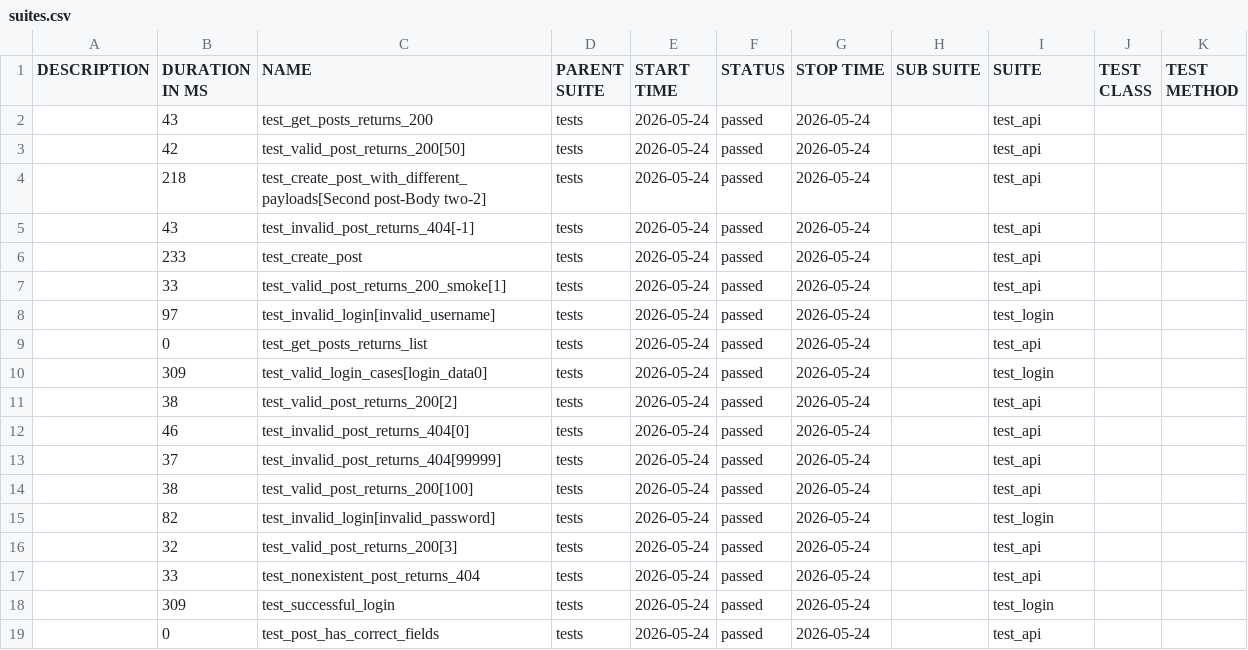
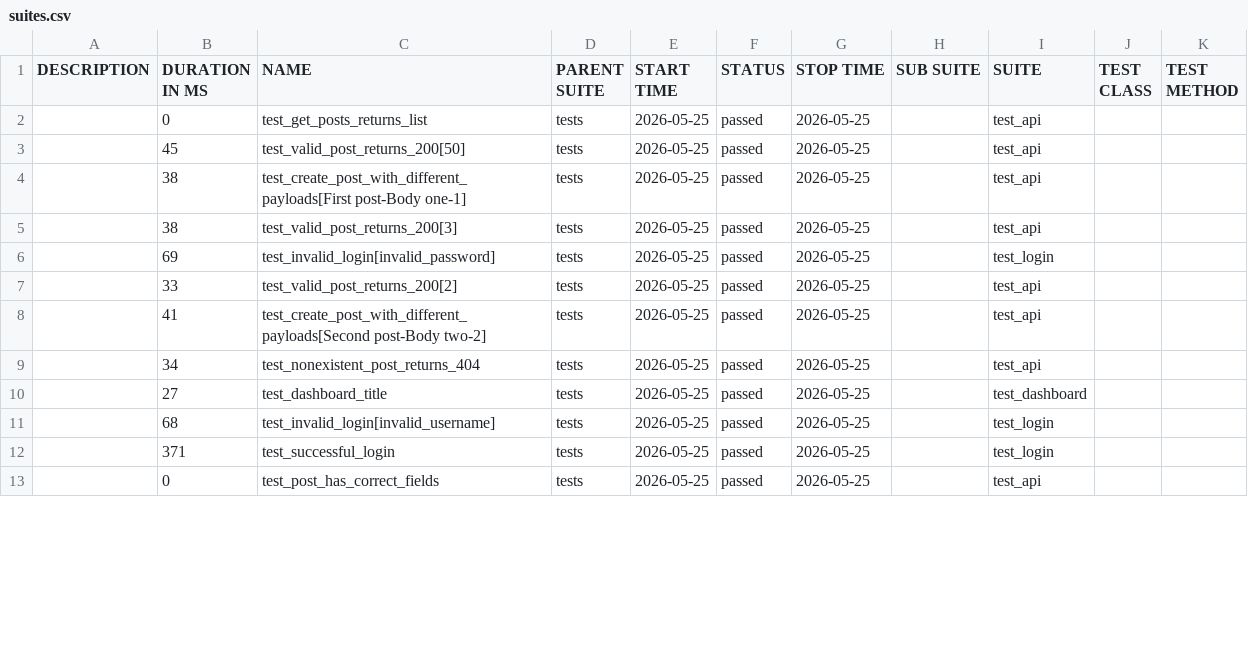
Before and after one commit to radekmeloun/testing_lessons, a CSV file: regression/data/suites.csv, drawn as a sheet; only a part is shown; the diff covers the shown part only.

```diff
--- a/regression/data/suites.csv
+++ b/regression/data/suites.csv
@@ -1,19 +1,13 @@
 "DESCRIPTION","DURATION IN MS","NAME","PARENT SUITE","START TIME","STATUS","STOP TIME","SUB SUITE","SUITE","TEST CLASS","TEST METHOD"
-"","43","test_get_posts_returns_200","tests","2026-05-24","passed","2026-05-24","","test_api","",""
-"","42","test_valid_post_returns_200[50]","tests","2026-05-24","passed","2026-05-24","","test_api","",""
-"","218","test_create_post_with_different_payloads[Second post-Body two-2]","tests","2026-05-24","passed","2026-05-24","","test_api","",""
-"","43","test_invalid_post_returns_404[-1]","tests","2026-05-24","passed","2026-05-24","","test_api","",""
-"","233","test_create_post","tests","2026-05-24","passed","2026-05-24","","test_api","",""
-"","33","test_valid_post_returns_200_smoke[1]","tests","2026-05-24","passed","2026-05-24","","test_api","",""
-"","97","test_invalid_login[invalid_username]","tests","2026-05-24","passed","2026-05-24","","test_login","",""
-"","0","test_get_posts_returns_list","tests","2026-05-24","passed","2026-05-24","","test_api","",""
-"","309","test_valid_login_cases[login_data0]","tests","2026-05-24","passed","2026-05-24","","test_login","",""
-"","38","test_valid_post_returns_200[2]","tests","2026-05-24","passed","2026-05-24","","test_api","",""
-"","46","test_invalid_post_returns_404[0]","tests","2026-05-24","passed","2026-05-24","","test_api","",""
-"","37","test_invalid_post_returns_404[99999]","tests","2026-05-24","passed","2026-05-24","","test_api","",""
-"","38","test_valid_post_returns_200[100]","tests","2026-05-24","passed","2026-05-24","","test_api","",""
-"","82","test_invalid_login[invalid_password]","tests","2026-05-24","passed","2026-05-24","","test_login","",""
-"","32","test_valid_post_returns_200[3]","tests","2026-05-24","passed","2026-05-24","","test_api","",""
-"","33","test_nonexistent_post_returns_404","tests","2026-05-24","passed","2026-05-24","","test_api","",""
-"","309","test_successful_login","tests","2026-05-24","passed","2026-05-24","","test_login","",""
-"","0","test_post_has_correct_fields","tests","2026-05-24","passed","2026-05-24","","test_api","",""
+"","0","test_get_posts_returns_list","tests","2026-05-25","passed","2026-05-25","","test_api","",""
+"","45","test_valid_post_returns_200[50]","tests","2026-05-25","passed","2026-05-25","","test_api","",""
+"","38","test_create_post_with_different_payloads[First post-Body one-1]","tests","2026-05-25","passed","2026-05-25","","test_api","",""
+"","38","test_valid_post_returns_200[3]","tests","2026-05-25","passed","2026-05-25","","test_api","",""
+"","69","test_invalid_login[invalid_password]","tests","2026-05-25","passed","2026-05-25","","test_login","",""
+"","33","test_valid_post_returns_200[2]","tests","2026-05-25","passed","2026-05-25","","test_api","",""
+"","41","test_create_post_with_different_payloads[Second post-Body two-2]","tests","2026-05-25","passed","2026-05-25","","test_api","",""
+"","34","test_nonexistent_post_returns_404","tests","2026-05-25","passed","2026-05-25","","test_api","",""
+"","27","test_dashboard_title","tests","2026-05-25","passed","2026-05-25","","test_dashboard","",""
+"","68","test_invalid_login[invalid_username]","tests","2026-05-25","passed","2026-05-25","","test_login","",""
+"","371","test_successful_login","tests","2026-05-25","passed","2026-05-25","","test_login","",""
+"","0","test_post_has_correct_fields","tests","2026-05-25","passed","2026-05-25","","test_api","",""
```
Also changed, not shown: 6 added rows and 12 edited cells elsewhere in this file, 40 other files.
